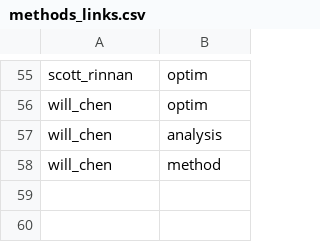
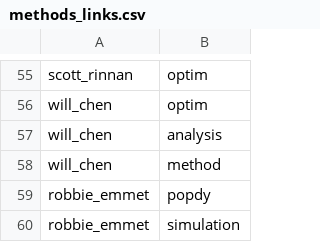
Before and after one commit to nkullman/QERMCollaborations, a CSV file: data/methods_links.csv, drawn as a sheet; only a part is shown, gaps mark what is left out.

Commit message:
added Robbie Emmet

```diff
--- a/data/methods_links.csv
+++ b/data/methods_links.csv
@@ -58 +58,3 @@ will_chen,analysis
 will_chen,method
+robbie_emmet,popdy
+robbie_emmet,simulation
```
Also changed, not shown: data/collaborations_links.csv, data/collaborations_nodes.csv, 6 other files.
